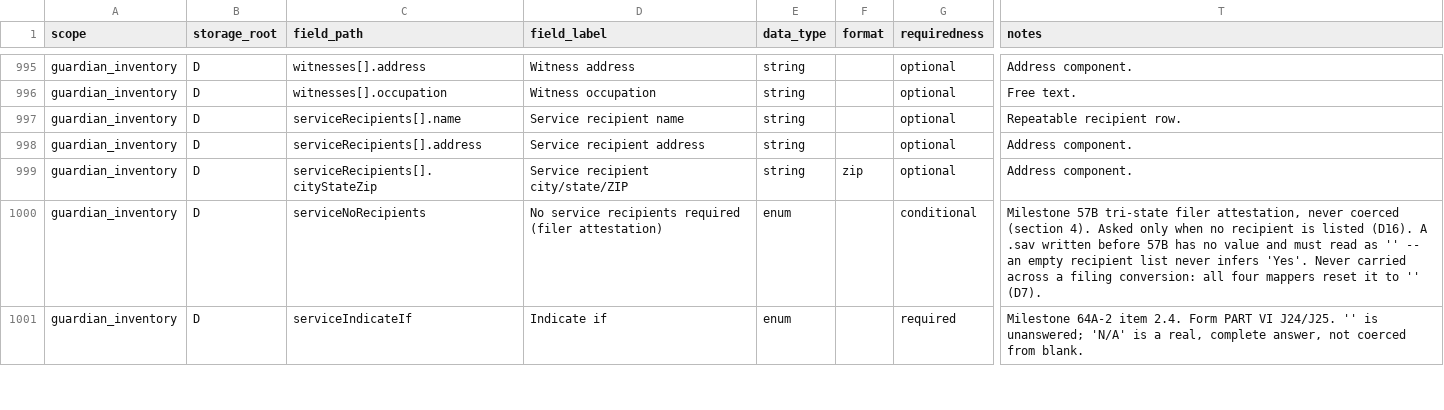
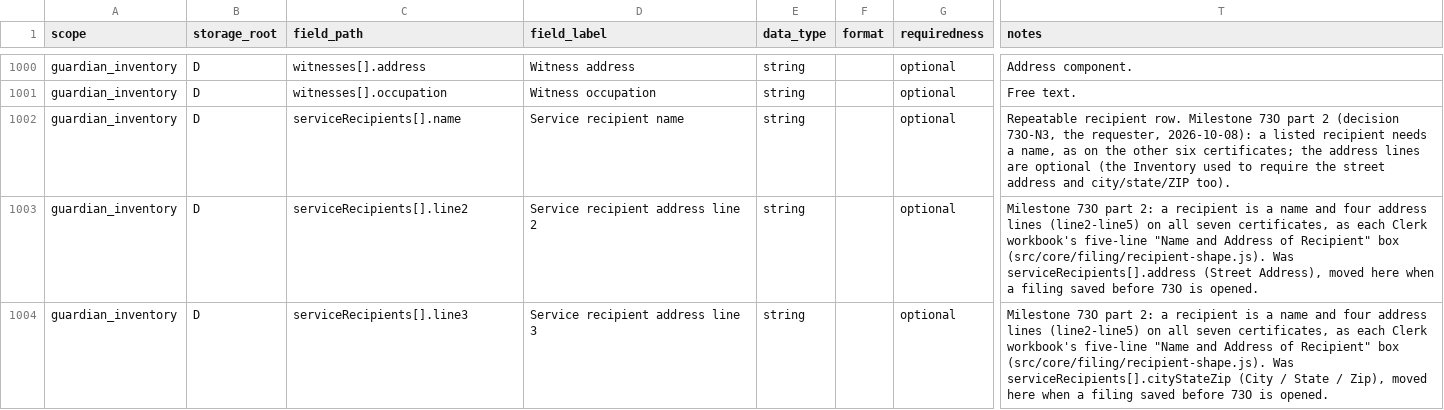
Before and after one commit to caernarvonkjaer-del/caernarvon-net, a CSV file: probate-guardian/probate-guardian-data-model.csv, drawn as a sheet; only a part is shown, gaps mark what is left out; the shorter side is filled out with more unchanged rows; addresses are those after the commit; the diff covers the shown part only; the diff names each change by its address in the sheet, - before the commit and + after, or states it on an @@ line.

```diff
--- a/probate-guardian/probate-guardian-data-model.csv
+++ b/probate-guardian/probate-guardian-data-model.csv
-T1002 (notes): …recipient row.
+T1002 (notes): …recipient row. Milestone 73O part 2 (decision 73O-N3, the requester, 2026-10-08): a listed recipient needs a name, as on the other six certificates; the address lines are optional (the Inventory used to require the street address and city/state/ZIP too).
-C1003 (field_path): serviceRecipients[].address
+C1003 (field_path): serviceRecipients[].line2
-D1003 (field_label): Service recipient address
+D1003 (field_label): Service recipient address line 2
-T1003 (notes): Address component.
+T1003 (notes): Milestone 73O part 2: a recipient is a name and four address lines (line2-line5) on all seven certificates, as each Clerk workbook's five-line "Name and Address of Recipient" box (src/core/filing/recipient-shape.js). Was serviceRecipients[].address (Street Address), moved here when a filing saved before 73O is opened.
-C1004 (field_path): serviceRecipients[].cityStateZip
+C1004 (field_path): serviceRecipients[].line3
-D1004 (field_label): Service recipient city/state/ZIP
+D1004 (field_label): Service recipient address line 3
-F1004 (format): zip
+F1004 (format): (empty)
-T1004 (notes): Address component.
+T1004 (notes): Milestone 73O part 2: a recipient is a name and four address lines (line2-line5) on all seven certificates, as each Clerk workbook's five-line "Name and Address of Recipient" box (src/core/filing/recipient-shape.js). Was serviceRecipients[].cityStateZip (City / State / Zip), moved here when a filing saved before 73O is opened.
```
Also changed, not shown: 8 added rows elsewhere in this file, 55 other files.
